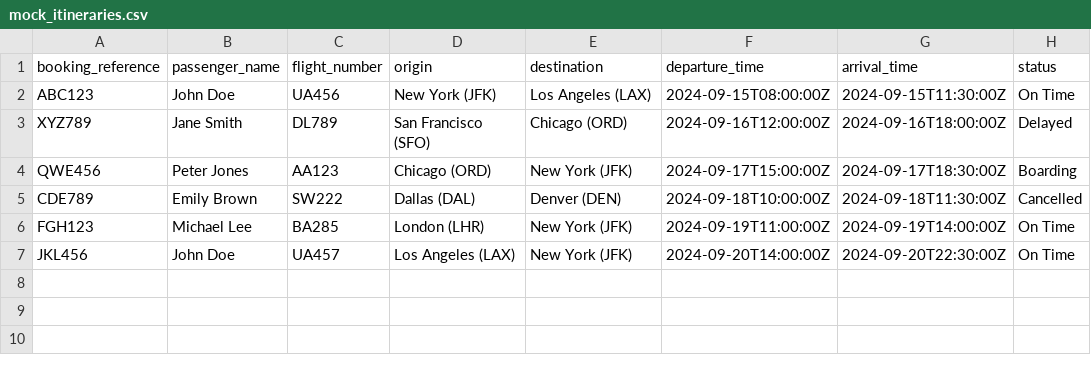
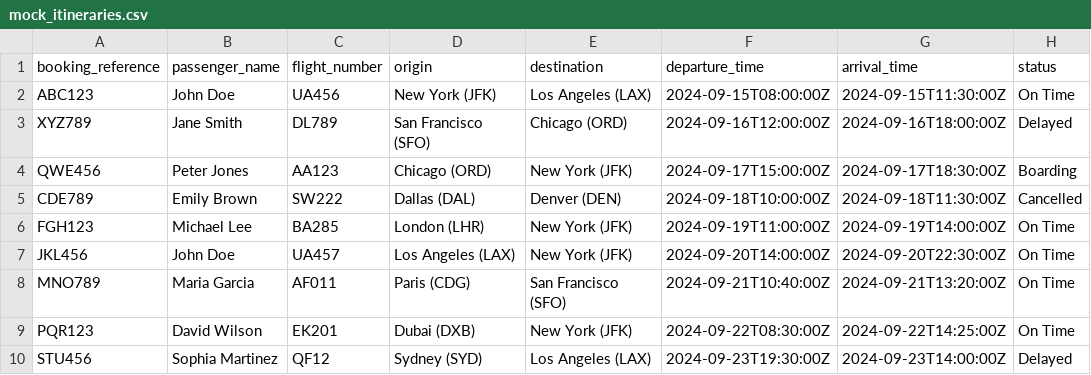
Before and after one commit to chiraaag004/AI-Agent-Orchestrator, a CSV file: data/mock_itineraries.csv, drawn as a sheet.

```diff
--- a/data/mock_itineraries.csv
+++ b/data/mock_itineraries.csv
@@ -7 +7,4 @@ FGH123,Michael Lee,BA285,"London (LHR)","New York (JFK)",2024-09-19T11:00:00Z,20
 JKL456,John Doe,UA457,"Los Angeles (LAX)","New York (JFK)",2024-09-20T14:00:00Z,2024-09-20T22:30:00Z,On Time
+MNO789,Maria Garcia,AF011,"Paris (CDG)","San Francisco (SFO)",2024-09-21T10:40:00Z,2024-09-21T13:20:00Z,On Time
+PQR123,David Wilson,EK201,"Dubai (DXB)","New York (JFK)",2024-09-22T08:30:00Z,2024-09-22T14:25:00Z,On Time
+STU456,Sophia Martinez,QF12,"Sydney (SYD)","Los Angeles (LAX)",2024-09-23T19:30:00Z,2024-09-23T14:00:00Z,Delayed
```
Also changed, not shown: data/mock_hotels.csv, 1 other file.
